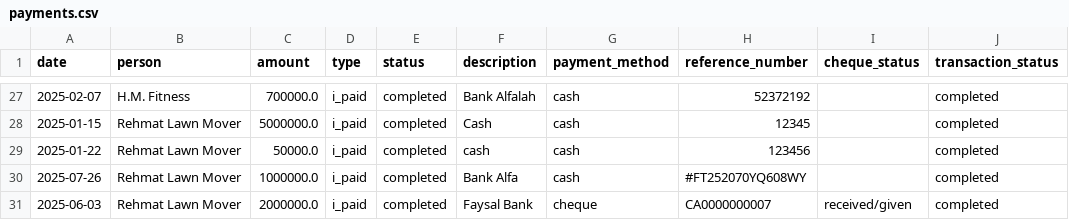
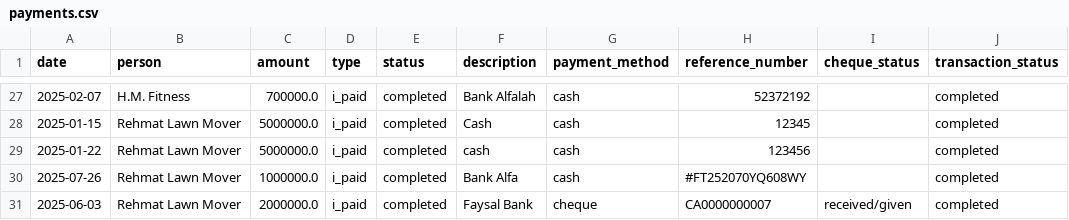
Before and after one commit to Atonomous/payments-summary, a CSV file: payments.csv, drawn as a sheet; only a part is shown, gaps mark what is left out.

Commit message:
Automated update: payment records

```diff
--- a/payments.csv
+++ b/payments.csv
@@ -28,3 +28,3 @@ date,person,amount,type,status,description,payment_method,reference_number,chequ
 2025-01-15,Rehmat Lawn Mover,5000000.0,i_paid,completed,Cash,cash,12345,,completed
-2025-01-22,Rehmat Lawn Mover,50000.0,i_paid,completed,cash,cash,123456,,completed
+2025-01-22,Rehmat Lawn Mover,5000000.0,i_paid,completed,cash,cash,123456,,completed
 2025-07-26,Rehmat Lawn Mover,1000000.0,i_paid,completed,Bank Alfa,cash,#FT252070YQ608WY,,completed
```
Also changed, not shown: 1 other file.
